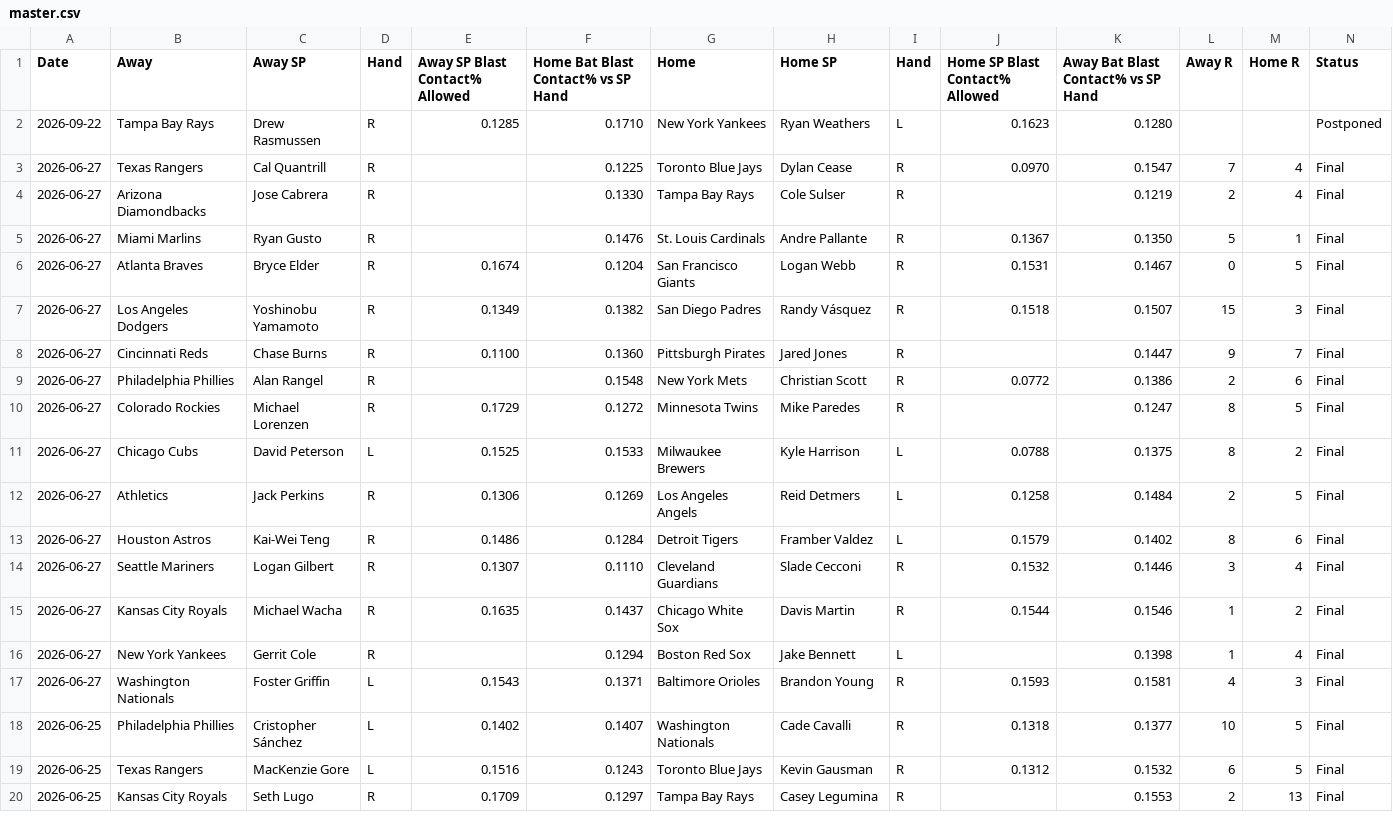
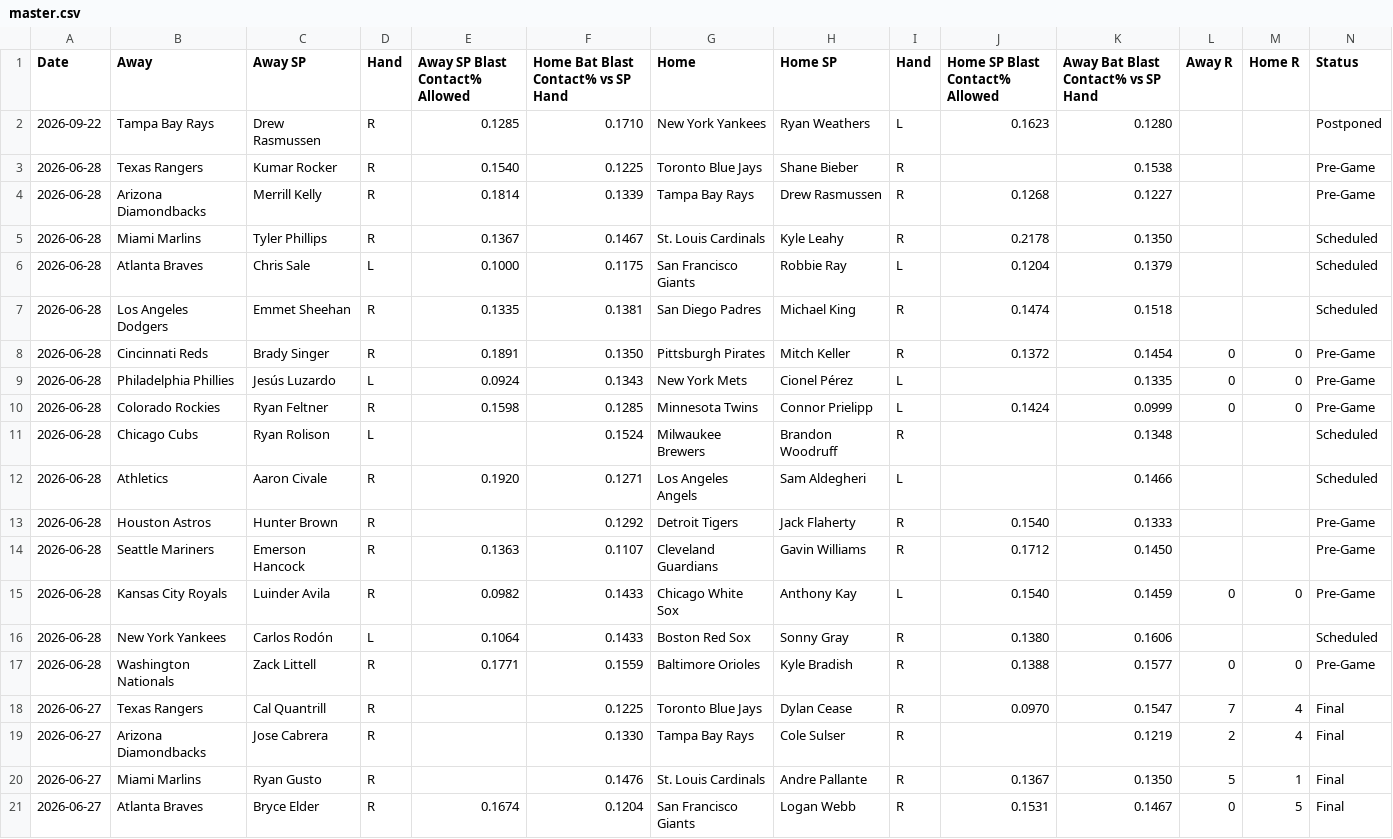
Before and after one commit to furuq2/blast-contact, a CSV file: data/master.csv, drawn as a sheet; only a part is shown; the shorter side is filled out with more unchanged rows; the diff names each change by its address in the sheet, - before the commit and + after, or states it on an @@ line.

```diff
--- a/data/master.csv
+++ b/data/master.csv
+row 3: 2026-06-28 | Texas Rangers | Kumar Rocker | R | 0.1540 | 0.1225 | Toronto Blue Jays | Shane Bieber | R |  | 0.1538 |  |  | Pre-Game
+row 4: 2026-06-28 | Arizona Diamondbacks | Merrill Kelly | R | 0.1814 | 0.1339 | Tampa Bay Rays | Drew Rasmussen | R | 0.1268 | 0.1227 |  |  | Pre-Game
+row 5: 2026-06-28 | Miami Marlins | Tyler Phillips | R | 0.1367 | 0.1467 | St. Louis Cardinals | Kyle Leahy | R | 0.2178 | 0.1350 |  |  | Scheduled
+row 6: 2026-06-28 | Atlanta Braves | Chris Sale | L | 0.1000 | 0.1175 | San Francisco Giants | Robbie Ray | L | 0.1204 | 0.1379 |  |  | Scheduled
+row 7: 2026-06-28 | Los Angeles Dodgers | Emmet Sheehan | R | 0.1335 | 0.1381 | San Diego Padres | Michael King | R | 0.1474 | 0.1518 |  |  | Scheduled
+row 8: 2026-06-28 | Cincinnati Reds | Brady Singer | R | 0.1891 | 0.1350 | Pittsburgh Pirates | Mitch Keller | R | 0.1372 | 0.1454 | 0 | 0 | Pre-Game
+row 9: 2026-06-28 | Philadelphia Phillies | Jesús Luzardo | L | 0.0924 | 0.1343 | New York Mets | Cionel Pérez | L |  | 0.1335 | 0 | 0 | Pre-Game
+row 10: 2026-06-28 | Colorado Rockies | Ryan Feltner | R | 0.1598 | 0.1285 | Minnesota Twins | Connor Prielipp | L | 0.1424 | 0.0999 | 0 | 0 | Pre-Game
+row 11: 2026-06-28 | Chicago Cubs | Ryan Rolison | L |  | 0.1524 | Milwaukee Brewers | Brandon Woodruff | R |  | 0.1348 |  |  | Scheduled
+row 12: 2026-06-28 | Athletics | Aaron Civale | R | 0.1920 | 0.1271 | Los Angeles Angels | Sam Aldegheri | L |  | 0.1466 |  |  | Scheduled
+row 13: 2026-06-28 | Houston Astros | Hunter Brown | R |  | 0.1292 | Detroit Tigers | Jack Flaherty | R | 0.1540 | 0.1333 |  |  | Pre-Game
+row 14: 2026-06-28 | Seattle Mariners | Emerson Hancock | R | 0.1363 | 0.1107 | Cleveland Guardians | Gavin Williams | R | 0.1712 | 0.1450 |  |  | Pre-Game
+row 15: 2026-06-28 | Kansas City Royals | Luinder Avila | R | 0.0982 | 0.1433 | Chicago White Sox | Anthony Kay | L | 0.1540 | 0.1459 | 0 | 0 | Pre-Game
+row 16: 2026-06-28 | New York Yankees | Carlos Rodón | L | 0.1064 | 0.1433 | Boston Red Sox | Sonny Gray | R | 0.1380 | 0.1606 |  |  | Scheduled
+row 17: 2026-06-28 | Washington Nationals | Zack Littell | R | 0.1771 | 0.1559 | Baltimore Orioles | Kyle Bradish | R | 0.1388 | 0.1577 | 0 | 0 | Pre-Game
```
Also changed, not shown: 1 other file.
